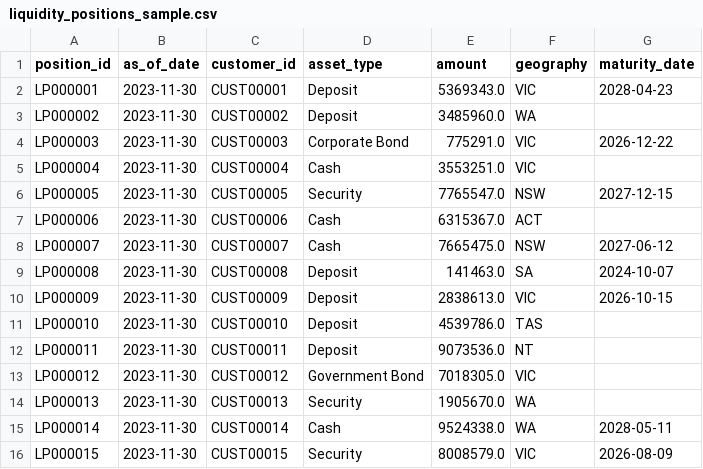
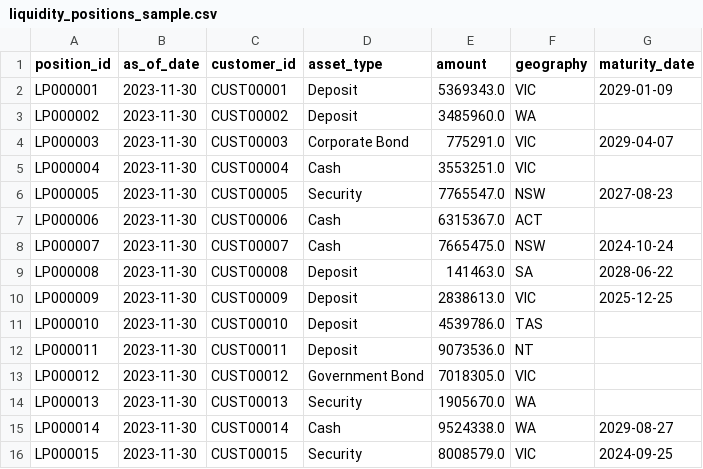
Before and after one commit to AShep1/FakeBank, a CSV file: sample/liquidity_positions_sample.csv, drawn as a sheet.

```diff
--- a/sample/liquidity_positions_sample.csv
+++ b/sample/liquidity_positions_sample.csv
@@ -1,11 +1,11 @@
 position_id,as_of_date,customer_id,asset_type,amount,geography,maturity_date
-LP000001,2023-11-30,CUST00001,Deposit,5369343.0,VIC,2028-04-23
+LP000001,2023-11-30,CUST00001,Deposit,5369343.0,VIC,2029-01-09
 LP000002,2023-11-30,CUST00002,Deposit,3485960.0,WA,
-LP000003,2023-11-30,CUST00003,Corporate Bond,775291.0,VIC,2026-12-22
+LP000003,2023-11-30,CUST00003,Corporate Bond,775291.0,VIC,2029-04-07
 LP000004,2023-11-30,CUST00004,Cash,3553251.0,VIC,
-LP000005,2023-11-30,CUST00005,Security,7765547.0,NSW,2027-12-15
+LP000005,2023-11-30,CUST00005,Security,7765547.0,NSW,2027-08-23
 LP000006,2023-11-30,CUST00006,Cash,6315367.0,ACT,
-LP000007,2023-11-30,CUST00007,Cash,7665475.0,NSW,2027-06-12
-LP000008,2023-11-30,CUST00008,Deposit,141463.0,SA,2024-10-07
-LP000009,2023-11-30,CUST00009,Deposit,2838613.0,VIC,2026-10-15
+LP000007,2023-11-30,CUST00007,Cash,7665475.0,NSW,2024-10-24
+LP000008,2023-11-30,CUST00008,Deposit,141463.0,SA,2028-06-22
+LP000009,2023-11-30,CUST00009,Deposit,2838613.0,VIC,2025-12-25
 LP000010,2023-11-30,CUST00010,Deposit,4539786.0,TAS,
@@ -14,3 +14,3 @@ LP000012,2023-11-30,CUST00012,Government Bond,7018305.0,VIC,
 LP000013,2023-11-30,CUST00013,Security,1905670.0,WA,
-LP000014,2023-11-30,CUST00014,Cash,9524338.0,WA,2028-05-11
-LP000015,2023-11-30,CUST00015,Security,8008579.0,VIC,2026-08-09
+LP000014,2023-11-30,CUST00014,Cash,9524338.0,WA,2029-08-27
+LP000015,2023-11-30,CUST00015,Security,8008579.0,VIC,2024-09-25
```
Also changed, not shown: sample/customer_interactions_sample.csv, sample/customers_sample.csv, 49 other files.
